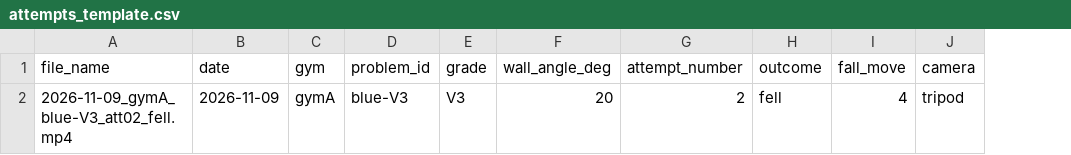
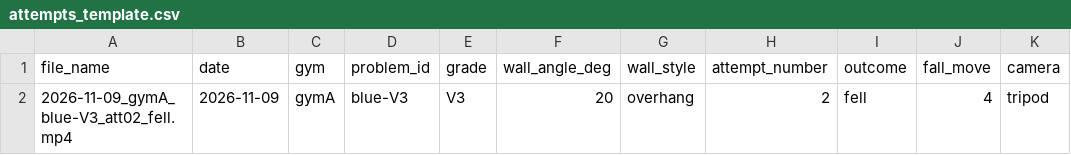
Before and after one commit to Jacob3c/Project-Bouldering, a CSV file: metadata/attempts_template.csv, drawn as a sheet; only a part is shown; the diff names each change by its address in the sheet, - before the commit and + after, or states it on an @@ line.

Commit message:
Normalize clip names: date, gym, colour, grade
Zero-pad dates and reject impossible ones; map gym, colour and wall-style spellings to official names via configs/aliases.yaml; normalize V-grades; add canonical_id and an issues field to ClipInfo; add wall_style to the attempts template; add pyyaml.

```diff
--- a/metadata/attempts_template.csv
+++ b/metadata/attempts_template.csv
+column G (wall_style), row 2: overhang
```
Also changed, not shown: 5 other files.
